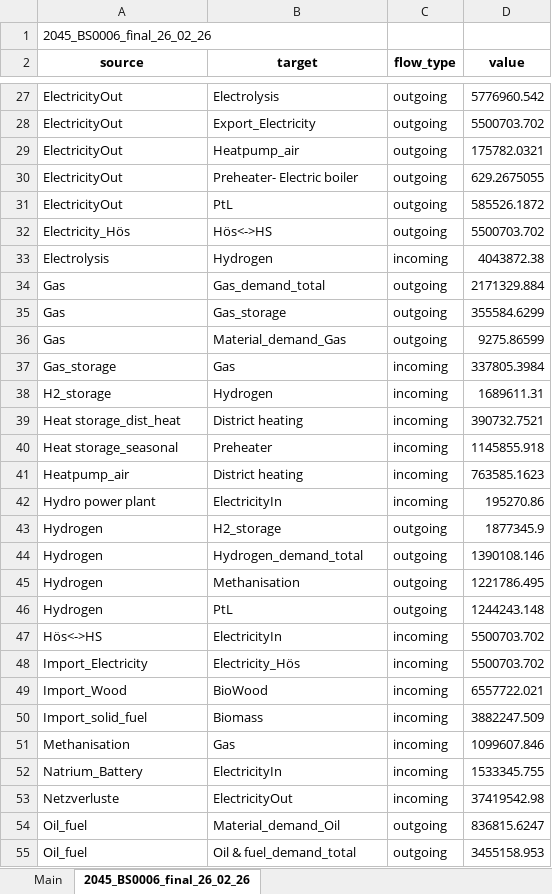
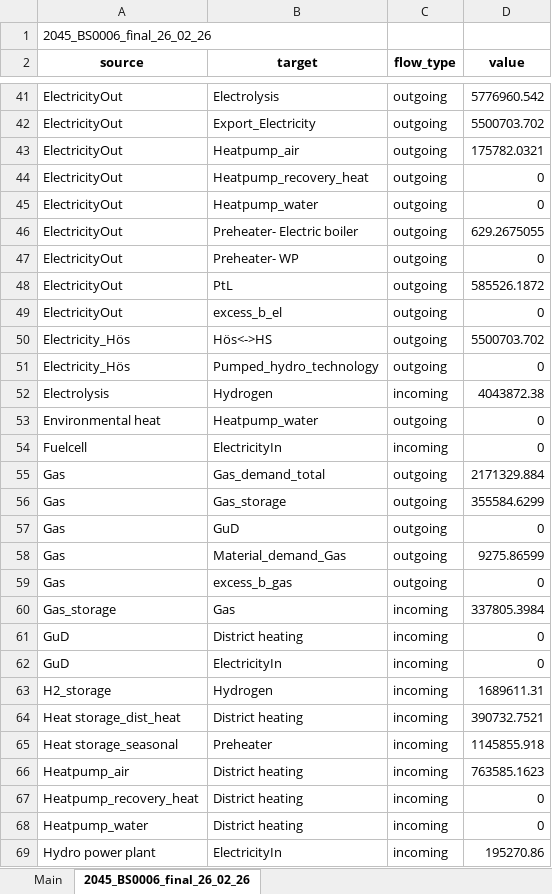
Before and after one commit to in-RET/ZO.RRO2, an Excel workbook: results/sankey/Basic_example_zorro_1_BS0006.xlsx, sheet 2045_BS0006_final_26_02_26, drawn as a sheet; only a part is shown, gaps mark what is left out; the shorter side is filled out with more unchanged rows; values as stored, in another font and other column widths than the file's, no borders; the diff covers the shown part only; the diff names each change by its address in the sheet, - before the commit and + after, or states it on an @@ line.

Commit message:
Update Basic_example_zorro_1_BS0006.xlsx
with all flow

```diff
--- a/results/sankey/Basic_example_zorro_1_BS0006.xlsx (sheet 2045_BS0006_final_26_02_26)
+++ b/results/sankey/Basic_example_zorro_1_BS0006.xlsx (sheet 2045_BS0006_final_26_02_26)
+row 44: ElectricityOut | Heatpump_recovery_heat | outgoing | 0
+row 45: ElectricityOut | Heatpump_water | outgoing | 0
+row 47: ElectricityOut | Preheater- WP | outgoing | 0
+row 49: ElectricityOut | excess_b_el | outgoing | 0
+row 51: Electricity_Hös | Pumped_hydro_technology | outgoing | 0
+row 53: Environmental heat | Heatpump_water | outgoing | 0
+row 54: Fuelcell | ElectricityIn | incoming | 0
+row 57: Gas | GuD | outgoing | 0
+row 59: Gas | excess_b_gas | outgoing | 0
+row 61: GuD | District heating | incoming | 0
+row 62: GuD | ElectricityIn | incoming | 0
+row 67: Heatpump_recovery_heat | District heating | incoming | 0
+row 68: Heatpump_water | District heating | incoming | 0
```
Also changed, not shown: 39 added rows elsewhere in this sheet, sheet Main.
